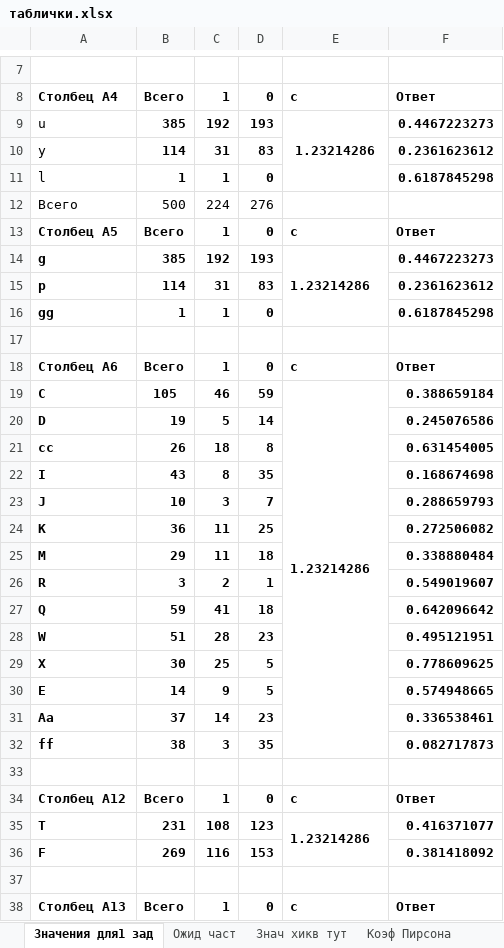
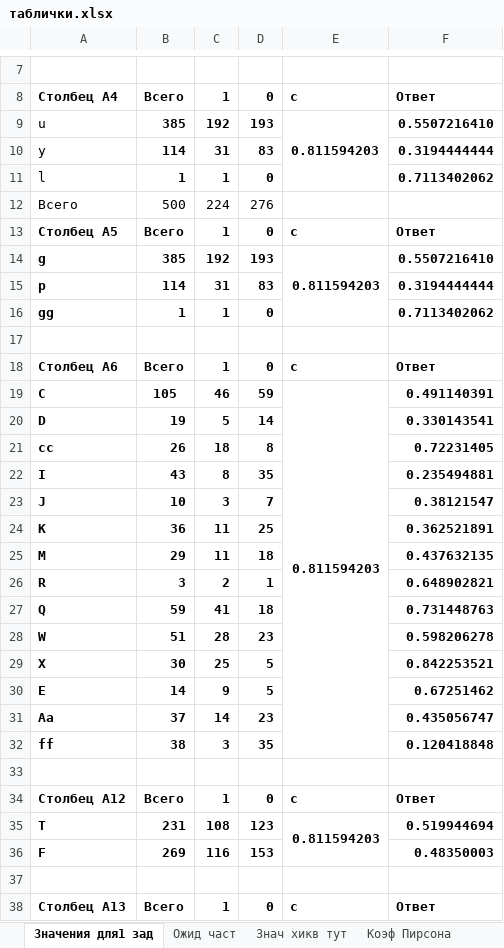
Before and after one commit to lalalaoalla/static-analysis-of-non-numeric-data, an Excel workbook: 1лаба/таблички.xlsx, sheet Значения для1 зад, drawn as a sheet; only a part is shown, gaps mark what is left out; values as stored, in another font and other column widths than the file's, no borders; the diff covers the shown part only; the diff names each change by its address in the sheet, - before the commit and + after, or states it on an @@ line.

```diff
--- a/1лаба/таблички.xlsx (sheet Значения для1 зад)
+++ b/1лаба/таблички.xlsx (sheet Значения для1 зад)
-E9: 1.23214286
+E9: 0.811594203
-F9: 0.4467223273
+F9: 0.5507216410
-F10: 0.2361623612
+F10: 0.3194444444
-F11: 0.6187845298
+F11: 0.7113402062
-E14: 1.23214286
+E14: 0.811594203
-F14: 0.4467223273
+F14: 0.5507216410
-F15: 0.2361623612
+F15: 0.3194444444
-F16: 0.6187845298
+F16: 0.7113402062
-E19: 1.23214286
+E19: 0.811594203
-F19: 0.388659184
+F19: 0.491140391
-F20: 0.245076586
+F20: 0.330143541
-F21: 0.631454005
+F21: 0.72231405
-F22: 0.168674698
+F22: 0.235494881
-F23: 0.288659793
+F23: 0.38121547
-F24: 0.272506082
+F24: 0.362521891
-F25: 0.338880484
+F25: 0.437632135
-F26: 0.549019607
+F26: 0.648902821
-F27: 0.642096642
+F27: 0.731448763
-F28: 0.495121951
+F28: 0.598206278
-F29: 0.778609625
+F29: 0.842253521
-F30: 0.574948665
+F30: 0.67251462
-F31: 0.336538461
+F31: 0.435056747
-F32: 0.082717873
+F32: 0.120418848
-E35: 1.23214286
+E35: 0.811594203
-F35: 0.416371077
+F35: 0.519944694
-F36: 0.381418092
+F36: 0.48350003
```
Also changed, not shown: 4 edited cells elsewhere in this sheet, 1лаба/crm_quan.xlsx, 1лаба/hee.xlsx, 7 other files.
